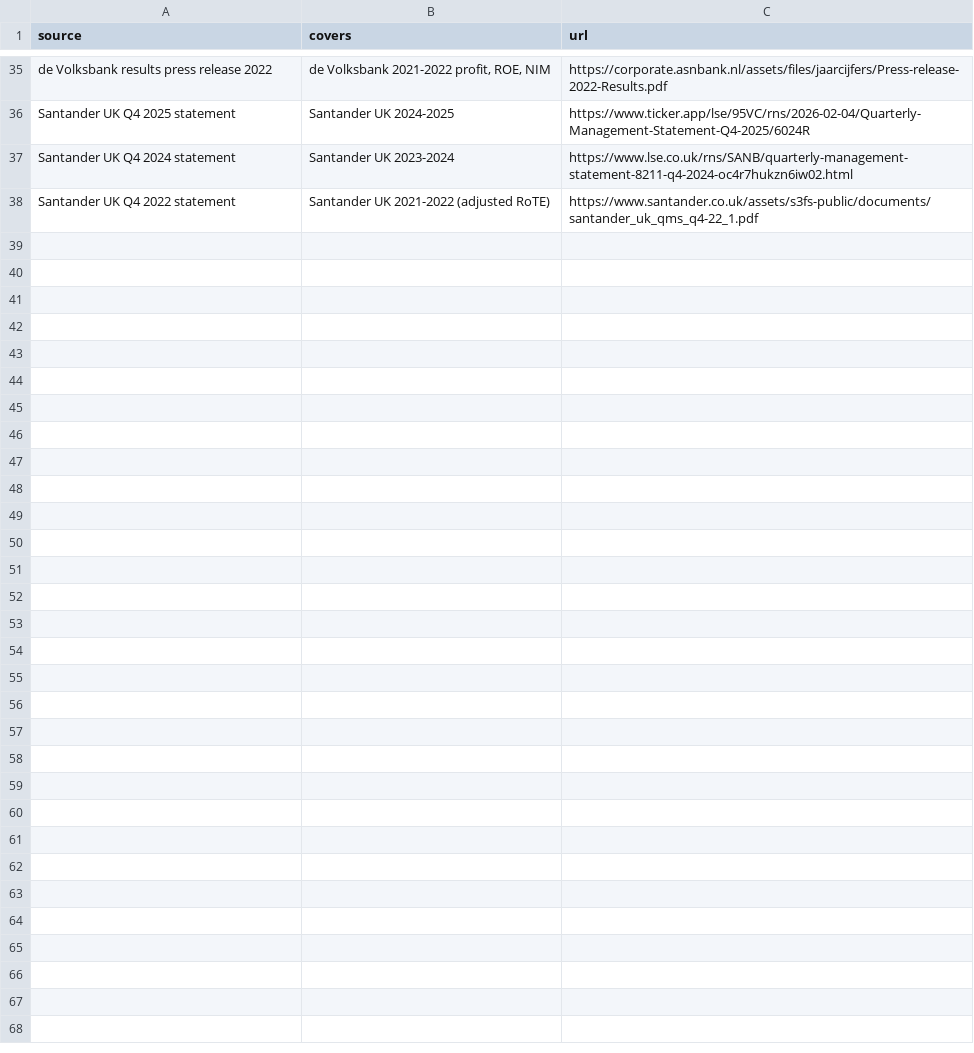
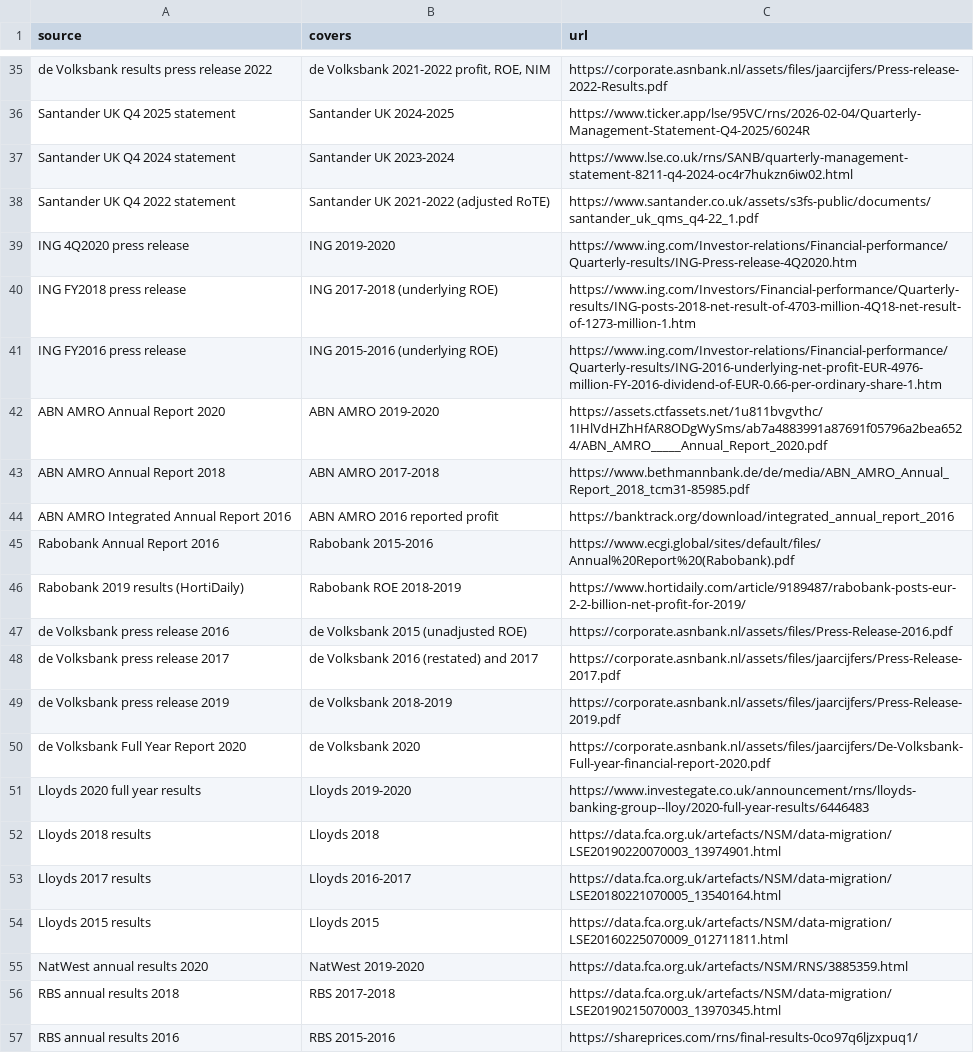
Before and after one commit to muradhaj/Rates-and-Banks, a CSV file: data/sources.csv, drawn as a sheet; only a part is shown, gaps mark what is left out; the diff covers the shown part only; the diff names each change by its address in the sheet, - before the commit and + after, or states it on an @@ line.

```diff
--- a/data/sources.csv
+++ b/data/sources.csv
+row 39: ING 4Q2020 press release | ING 2019-2020 | https://www.ing.com/Investor-relations/Financial-performance/Quarterly-results/ING-Press-release-4Q2020.htm
+row 40: ING FY2018 press release | ING 2017-2018 (underlying ROE) | https://www.ing.com/Investors/Financial-performance/Quarterly-results/ING-posts-2018-net-result-of-4703-million-4Q18-net-result-of-1273-million-1.htm
+row 41: ING FY2016 press release | ING 2015-2016 (underlying ROE) | https://www.ing.com/Investor-relations/Financial-performance/Quarterly-results/ING-2016-underlying-net-profit-EUR-4976-million-FY-2016-dividend-of-EUR-0.66-per-ordinary-share-1.htm
+row 42: ABN AMRO Annual Report 2020 | ABN AMRO 2019-2020 | https://assets.ctfassets.net/1u811bvgvthc/1IHlVdHZhHfAR8ODgWySms/ab7a4883991a87691f05796a2bea6524/ABN_AMRO_____Annual_Report_2020.pdf
+row 43: ABN AMRO Annual Report 2018 | ABN AMRO 2017-2018 | https://www.bethmannbank.de/de/media/ABN_AMRO_Annual_Report_2018_tcm31-85985.pdf
+row 44: ABN AMRO Integrated Annual Report 2016 | ABN AMRO 2016 reported profit | https://banktrack.org/download/integrated_annual_report_2016
+row 45: Rabobank Annual Report 2016 | Rabobank 2015-2016 | https://www.ecgi.global/sites/default/files/Annual%20Report%20(Rabobank).pdf
+row 46: Rabobank 2019 results (HortiDaily) | Rabobank ROE 2018-2019 | https://www.hortidaily.com/article/9189487/rabobank-posts-eur-2-2-billion-net-profit-for-2019/
+row 47: de Volksbank press release 2016 | de Volksbank 2015 (unadjusted ROE) | https://corporate.asnbank.nl/assets/files/Press-Release-2016.pdf
+row 48: de Volksbank press release 2017 | de Volksbank 2016 (restated) and 2017 | https://corporate.asnbank.nl/assets/files/jaarcijfers/Press-Release-2017.pdf
+row 49: de Volksbank press release 2019 | de Volksbank 2018-2019 | https://corporate.asnbank.nl/assets/files/jaarcijfers/Press-Release-2019.pdf
+row 50: de Volksbank Full Year Report 2020 | de Volksbank 2020 | https://corporate.asnbank.nl/assets/files/jaarcijfers/De-Volksbank-Full-year-financial-report-2020.pdf
+row 51: Lloyds 2020 full year results | Lloyds 2019-2020 | https://www.investegate.co.uk/announcement/rns/lloyds-banking-group--lloy/2020-full-year-results/6446483
+row 52: Lloyds 2018 results | Lloyds 2018 | https://data.fca.org.uk/artefacts/NSM/data-migration/LSE20190220070003_13974901.html
+row 53: Lloyds 2017 results | Lloyds 2016-2017 | https://data.fca.org.uk/artefacts/NSM/data-migration/LSE20180221070005_13540164.html
+row 54: Lloyds 2015 results | Lloyds 2015 | https://data.fca.org.uk/artefacts/NSM/data-migration/LSE20160225070009_012711811.html
+row 55: NatWest annual results 2020 | NatWest 2019-2020 | https://data.fca.org.uk/artefacts/NSM/RNS/3885359.html
+row 56: RBS annual results 2018 | RBS 2017-2018 | https://data.fca.org.uk/artefacts/NSM/data-migration/LSE20190215070003_13970345.html
+row 57: RBS annual results 2016 | RBS 2015-2016 | https://shareprices.com/rns/final-results-0co97q6ljzxpuq1/
```
Also changed, not shown: 11 added rows elsewhere in this file, data/bank_results.csv, data/policy_rates.csv, 1 other file.
